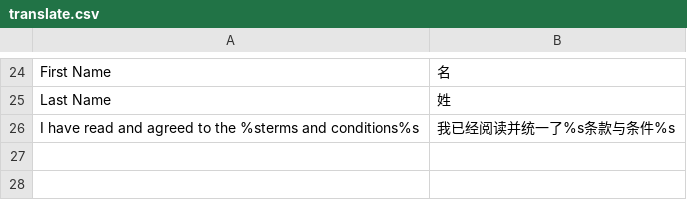
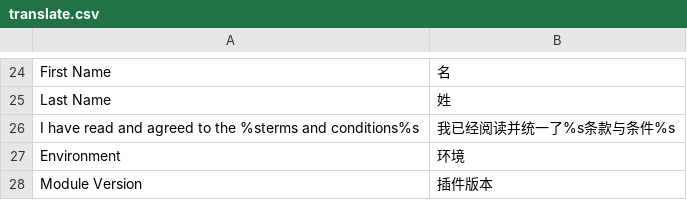
Before and after one commit to strakertranslations/magento-extension, a CSV file: app/design/adminhtml/default/straker/locale/zh_CN/translate.csv, drawn as a sheet; only a part is shown, gaps mark what is left out.

Commit message:
show module version at admin setting page

```diff
--- a/app/design/adminhtml/default/straker/locale/zh_CN/translate.csv
+++ b/app/design/adminhtml/default/straker/locale/zh_CN/translate.csv
@@ -26 +26,3 @@
 "I have read and agreed to the %sterms and conditions%s","我已经阅读并统一了%s条款与条件%s"
+"Environment","环境"
+"Module Version","插件版本"
```
Also changed, not shown: 3 other files.
